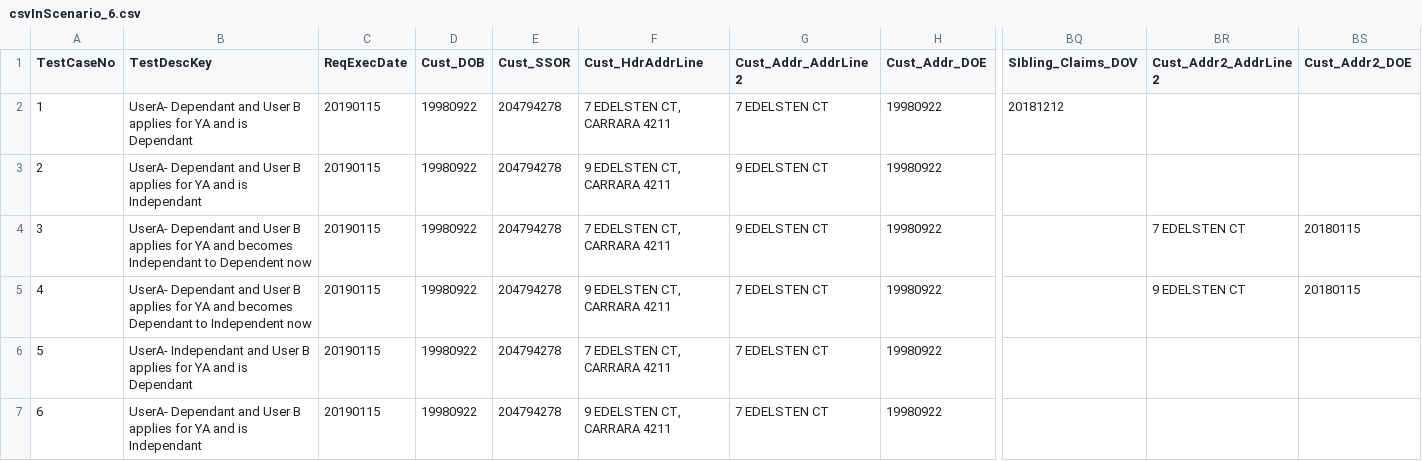
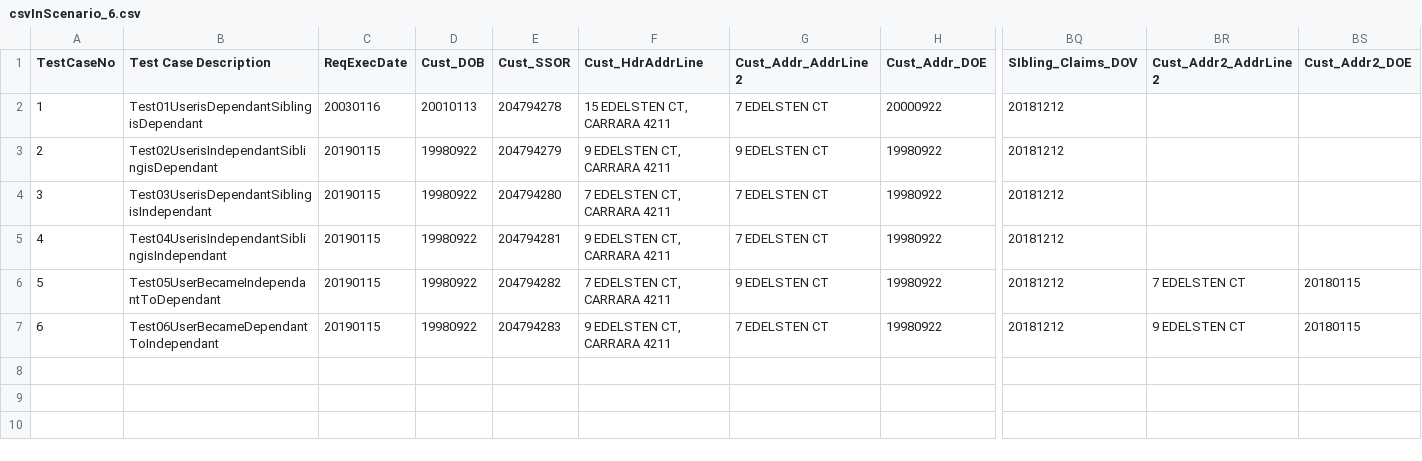
Before and after one commit to saratkm/pega-ece-starter, a CSV file: configs/CSV_JSON/csvInScenario_6.csv, drawn as a sheet; only a part is shown, gaps mark what is left out; the diff covers the shown part only; the diff names each change by its address in the sheet, - before the commit and + after, or states it on an @@ line.

```diff
--- a/configs/CSV_JSON/csvInScenario_6.csv
+++ b/configs/CSV_JSON/csvInScenario_6.csv
-B1: TestDescKey
+B1: Test Case Description
-B2 (Test Case Description): UserA- Dependant and User B applies for YA and is Dependant
+B2 (Test Case Description): Test01UserisDependantSiblingisDependant
-C2 (ReqExecDate): 20190115
+C2 (ReqExecDate): 20030116
-D2 (Cust_DOB): 19980922
+D2 (Cust_DOB): 20010113
-F2 (Cust_HdrAddrLine): 7 EDELSTEN CT, CARRARA 4211
+F2 (Cust_HdrAddrLine): 15 EDELSTEN CT, CARRARA 4211
-H2 (Cust_Addr_DOE): 19980922
+H2 (Cust_Addr_DOE): 20000922
-B3 (Test Case Description): UserA- Dependant and User B applies for YA and is Independant
+B3 (Test Case Description): Test02UserisIndependantSiblingisDependant
-E3 (Cust_SSOR): 204794278
+E3 (Cust_SSOR): 204794279
-BQ3:BQ7 (SIbling_Claims_DOV): (empty)
+BQ3:BQ7 (SIbling_Claims_DOV): 20181212
-B4 (Test Case Description): UserA- Dependant and User B applies for YA and becomes Independant to Dependent now
+B4 (Test Case Description): Test03UserisDependantSiblingisIndependant
-E4 (Cust_SSOR): 204794278
+E4 (Cust_SSOR): 204794280
-G4 (Cust_Addr_AddrLine2): 9 EDELSTEN CT
+G4 (Cust_Addr_AddrLine2): 7 EDELSTEN CT
-BR4 (Cust_Addr2_AddrLine2): 7 EDELSTEN CT
+BR4 (Cust_Addr2_AddrLine2): (empty)
-BS4:BS5 (Cust_Addr2_DOE): 20180115
+BS4:BS5 (Cust_Addr2_DOE): (empty)
-B5 (Test Case Description): UserA- Dependant and User B applies for YA and becomes Dependant to Independent now
+B5 (Test Case Description): Test04UserisIndependantSiblingisIndependant
-E5 (Cust_SSOR): 204794278
+E5 (Cust_SSOR): 204794281
-BR5 (Cust_Addr2_AddrLine2): 9 EDELSTEN CT
+BR5 (Cust_Addr2_AddrLine2): (empty)
-B6 (Test Case Description): UserA- Independant and User B applies for YA and is Dependant
+B6 (Test Case Description): Test05UserBecameIndependantToDependant
-E6 (Cust_SSOR): 204794278
+E6 (Cust_SSOR): 204794282
-G6 (Cust_Addr_AddrLine2): 7 EDELSTEN CT
+G6 (Cust_Addr_AddrLine2): 9 EDELSTEN CT
-BR6 (Cust_Addr2_AddrLine2): (empty)
+BR6 (Cust_Addr2_AddrLine2): 7 EDELSTEN CT
-BS6:BS7 (Cust_Addr2_DOE): (empty)
+BS6:BS7 (Cust_Addr2_DOE): 20180115
-B7 (Test Case Description): UserA- Dependant and User B applies for YA and is Independant
+B7 (Test Case Description): Test06UserBecameDependantToIndependant
-E7 (Cust_SSOR): 204794278
+E7 (Cust_SSOR): 204794283
-BR7 (Cust_Addr2_AddrLine2): (empty)
+BR7 (Cust_Addr2_AddrLine2): 9 EDELSTEN CT
```
Also changed, not shown: 2 edited cells elsewhere in this file, configs/CSV_JSON/csvExpectedScn_1.csv, configs/CSV_JSON/csvExpectedScn_2.csv, 12 other files.
